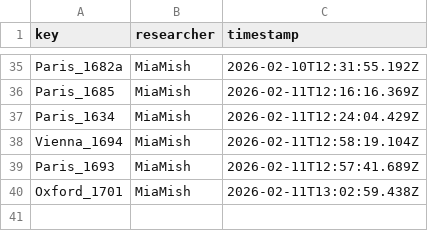
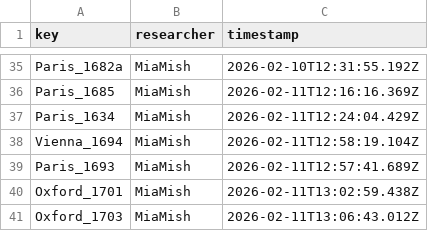
Before and after one commit to Euclides-EM/elements-resource-box, a CSV file: public/docs/reviews.csv, drawn as a sheet; only a part is shown, gaps mark what is left out.

```diff
--- a/public/docs/reviews.csv
+++ b/public/docs/reviews.csv
@@ -40 +40,2 @@ Paris_1693,MiaMish,2026-02-11T12:57:41.689Z
 Oxford_1701,MiaMish,2026-02-11T13:02:59.438Z
+Oxford_1703,MiaMish,2026-02-11T13:06:43.012Z
```
Also changed, not shown: public/docs/corpuses.csv, public/docs/items_print.csv, 1 other file.
